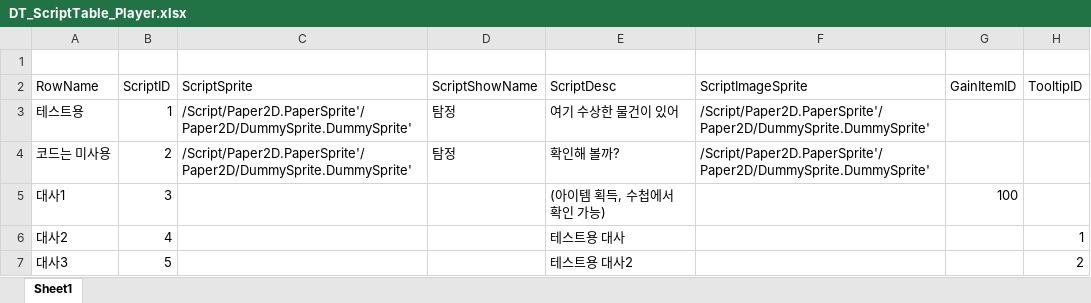
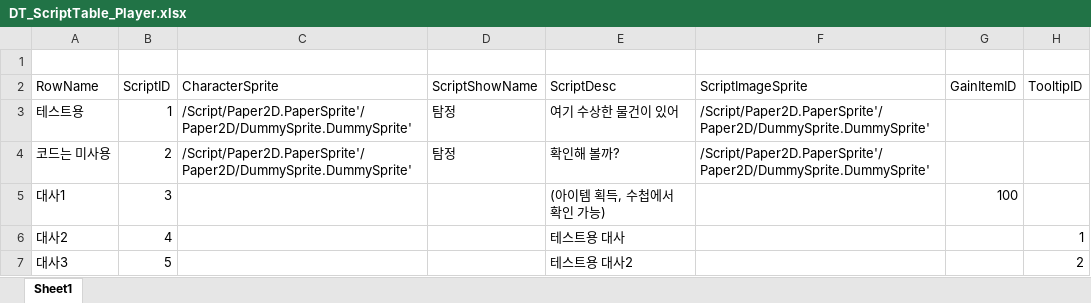
Before and after one commit to tireDep/Project_WB, an Excel workbook: doc/Scripts/DT_ScriptTable_Player.xlsx, sheet Sheet1, drawn as a sheet; values as stored, in another font and other column widths than the file's, no borders; the diff names each change by its address in the sheet, - before the commit and + after, or states it on an @@ line.

```diff
--- a/doc/Scripts/DT_ScriptTable_Player.xlsx (sheet Sheet1)
+++ b/doc/Scripts/DT_ScriptTable_Player.xlsx (sheet Sheet1)
-C2: ScriptSprite
+C2: CharacterSprite
```
Also changed, not shown: doc/DT_DialogueTable.xlsx, doc/Scripts/DT_ScriptTable_NPC_01.xlsx, 31 other files.
